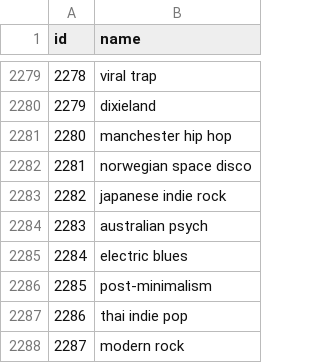
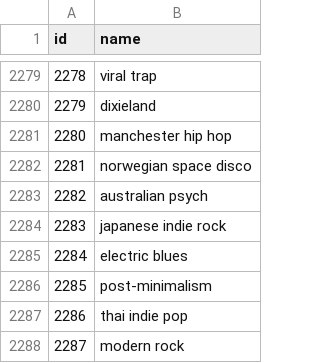
Before and after one commit to youroff/planet_disco, a CSV file: priv/repo/seeds/genres.csv, drawn as a sheet; only a part is shown, gaps mark what is left out.

```diff
--- a/priv/repo/seeds/genres.csv
+++ b/priv/repo/seeds/genres.csv
@@ -2282,4 +2282,4 @@ id,name
 2281,norwegian space disco
-2282,japanese indie rock
-2283,australian psych
+2282,australian psych
+2283,japanese indie rock
 2284,electric blues
```
Also changed, not shown: data_wrangling/final_cities.csv, priv/repo/seeds/artist_genres.csv, 2 other files.
